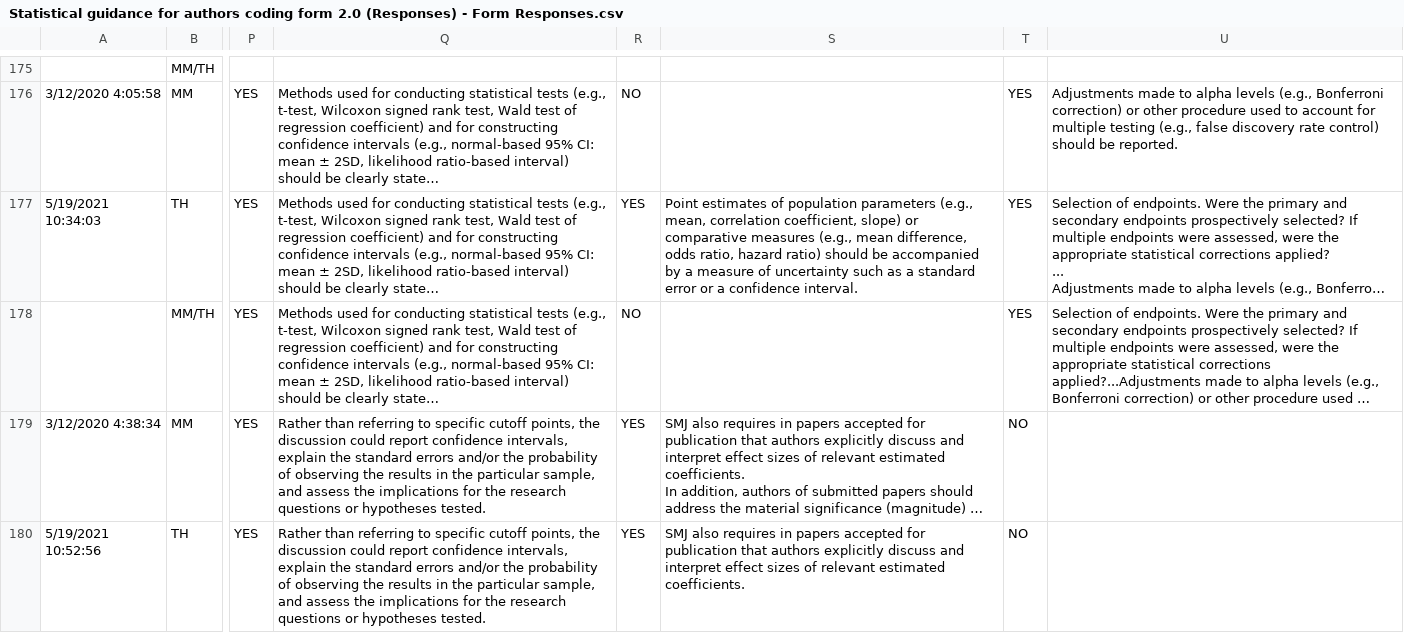
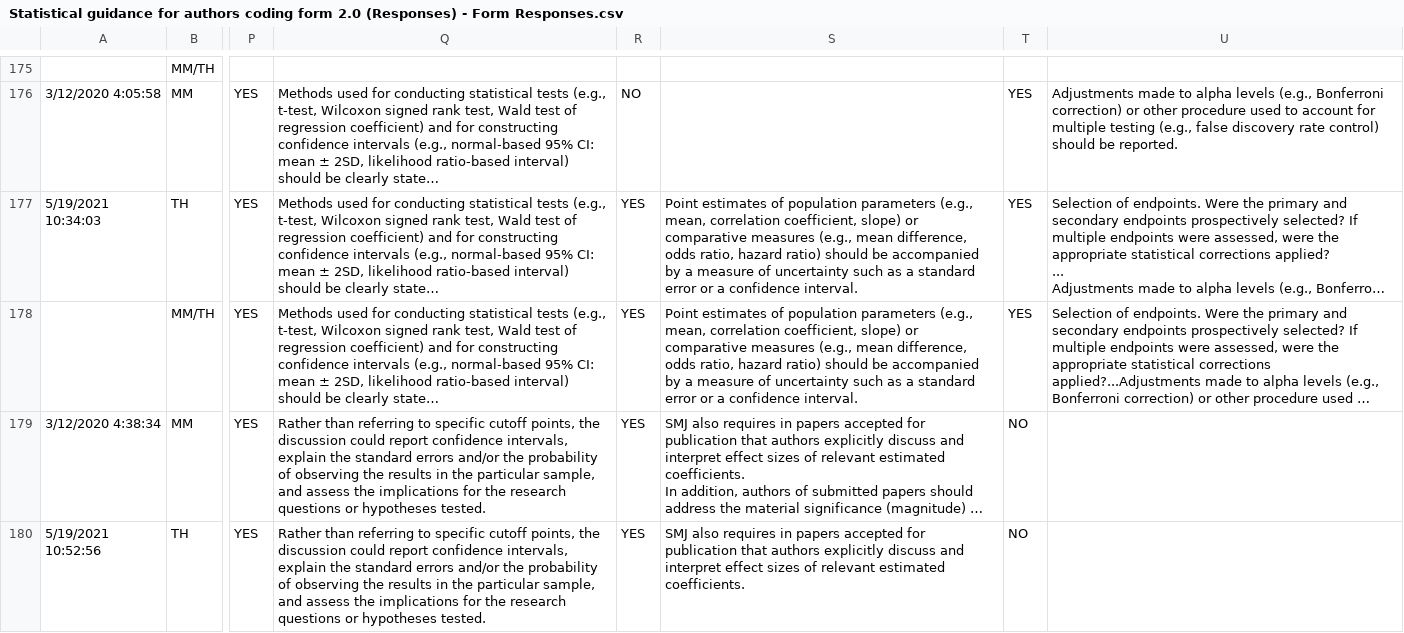
Before and after one commit to TomHardwicke/Journal-Statistical-Guidance-2019, a CSV file: data/raw/Statistical guidance for authors coding form 2.0 (Responses) - Form Responses.csv, drawn as a sheet; only a part is shown, gaps mark what is left out; long unchanged cells end in …; the diff covers the shown part only; the diff names each change by its address in the sheet, - before the commit and + after, or states it on an @@ line.

```diff
--- a/data/raw/Statistical guidance for authors coding form 2.0 (Responses) - Form Responses.csv
+++ b/data/raw/Statistical guidance for authors coding form 2.0 (Responses) - Form Responses.csv
-R178: NO
+R178: YES
-S178: (empty)
+S178: Point estimates of population parameters (e.g., mean, correlation coefficient, slope) or comparative measures (e.g., mean difference, odds ratio, hazard ratio) should be accompanied by a measure of uncertainty such as a standard error or a confidence interval.
```
Also changed, not shown: 13 edited cells elsewhere in this file, data/primary/data_coding.csv, data/processed/d_all.csv, 12 other files.
